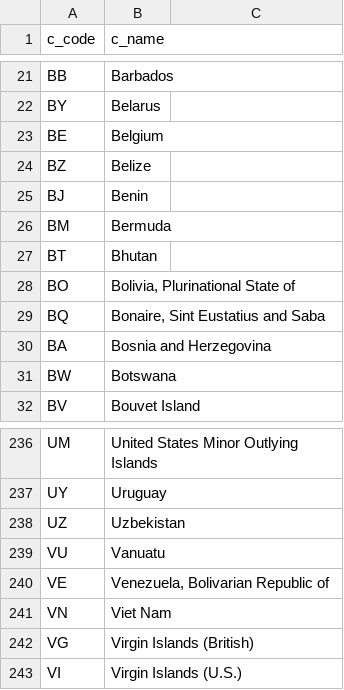
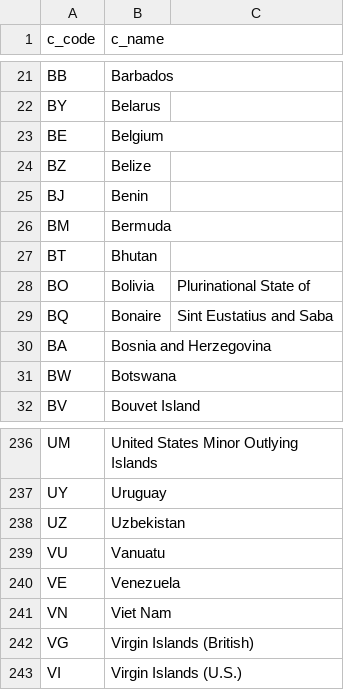
Before and after one commit to nihalmenon/db-project, a CSV file: server/data/prod/countries.csv, drawn as a sheet; only a part is shown, gaps mark what is left out.

Commit message:
chad main push

```diff
--- a/server/data/prod/countries.csv
+++ b/server/data/prod/countries.csv
@@ -27,4 +27,4 @@ BM,Bermuda
 BT,Bhutan
-BO,"Bolivia, Plurinational State of"
-BQ,"Bonaire, Sint Eustatius and Saba"
+BO,Bolivia, Plurinational State of
+BQ,Bonaire, Sint Eustatius and Saba
 BA,Bosnia and Herzegovina
@@ -239,3 +239,3 @@ UZ,Uzbekistan
 VU,Vanuatu
-VE,"Venezuela, Bolivarian Republic of"
+VE,Venezuela
 VN,Viet Nam
```
